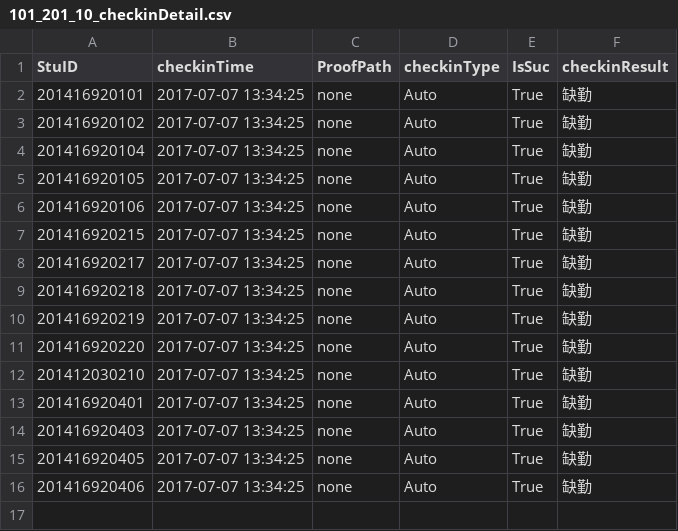
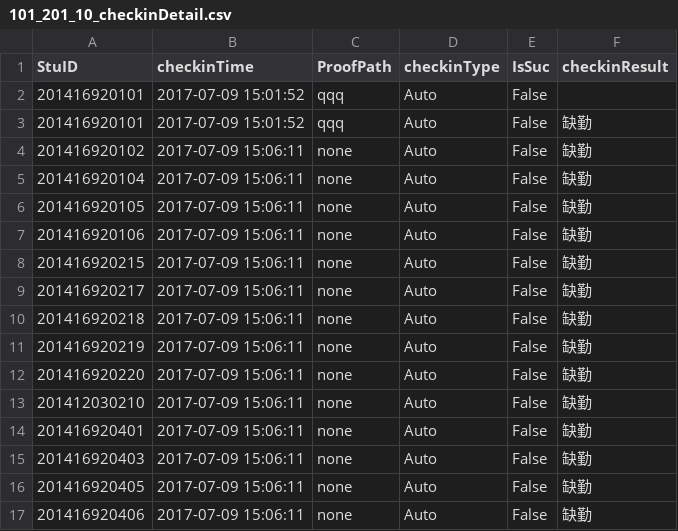
Before and after one commit to pajarnas/class_checkin_base_on_wechat, a CSV file: internal/checkin_files/101_201_10_checkinDetail.csv, drawn as a sheet.

```diff
--- a/internal/checkin_files/101_201_10_checkinDetail.csv
+++ b/internal/checkin_files/101_201_10_checkinDetail.csv
@@ -1,16 +1,17 @@
 StuID,checkinTime,ProofPath,checkinType,IsSuc,checkinResult
-201416920101,2017-07-07 13:34:25,none,Auto,True,缺勤
-201416920102,2017-07-07 13:34:25,none,Auto,True,缺勤
-201416920104,2017-07-07 13:34:25,none,Auto,True,缺勤
-201416920105,2017-07-07 13:34:25,none,Auto,True,缺勤
-201416920106,2017-07-07 13:34:25,none,Auto,True,缺勤
-201416920215,2017-07-07 13:34:25,none,Auto,True,缺勤
-201416920217,2017-07-07 13:34:25,none,Auto,True,缺勤
-201416920218,2017-07-07 13:34:25,none,Auto,True,缺勤
-201416920219,2017-07-07 13:34:25,none,Auto,True,缺勤
-201416920220,2017-07-07 13:34:25,none,Auto,True,缺勤
-201412030210,2017-07-07 13:34:25,none,Auto,True,缺勤
-201416920401,2017-07-07 13:34:25,none,Auto,True,缺勤
-201416920403,2017-07-07 13:34:25,none,Auto,True,缺勤
-201416920405,2017-07-07 13:34:25,none,Auto,True,缺勤
-201416920406,2017-07-07 13:34:25,none,Auto,True,缺勤
+201416920101,2017-07-09 15:01:52,qqq,Auto,False,
+201416920101,2017-07-09 15:01:52,qqq,Auto,False,缺勤
+201416920102,2017-07-09 15:06:11,none,Auto,False,缺勤
+201416920104,2017-07-09 15:06:11,none,Auto,False,缺勤
+201416920105,2017-07-09 15:06:11,none,Auto,False,缺勤
+201416920106,2017-07-09 15:06:11,none,Auto,False,缺勤
+201416920215,2017-07-09 15:06:11,none,Auto,False,缺勤
+201416920217,2017-07-09 15:06:11,none,Auto,False,缺勤
+201416920218,2017-07-09 15:06:11,none,Auto,False,缺勤
+201416920219,2017-07-09 15:06:11,none,Auto,False,缺勤
+201416920220,2017-07-09 15:06:11,none,Auto,False,缺勤
+201412030210,2017-07-09 15:06:11,none,Auto,False,缺勤
+201416920401,2017-07-09 15:06:11,none,Auto,False,缺勤
+201416920403,2017-07-09 15:06:11,none,Auto,False,缺勤
+201416920405,2017-07-09 15:06:11,none,Auto,False,缺勤
+201416920406,2017-07-09 15:06:11,none,Auto,False,缺勤
```
Also changed, not shown: internal/checkin_files/101_201_1_checkinDetail.csv, internal/checkin_files/101_201_2_checkinDetail.csv, 25 other files.
